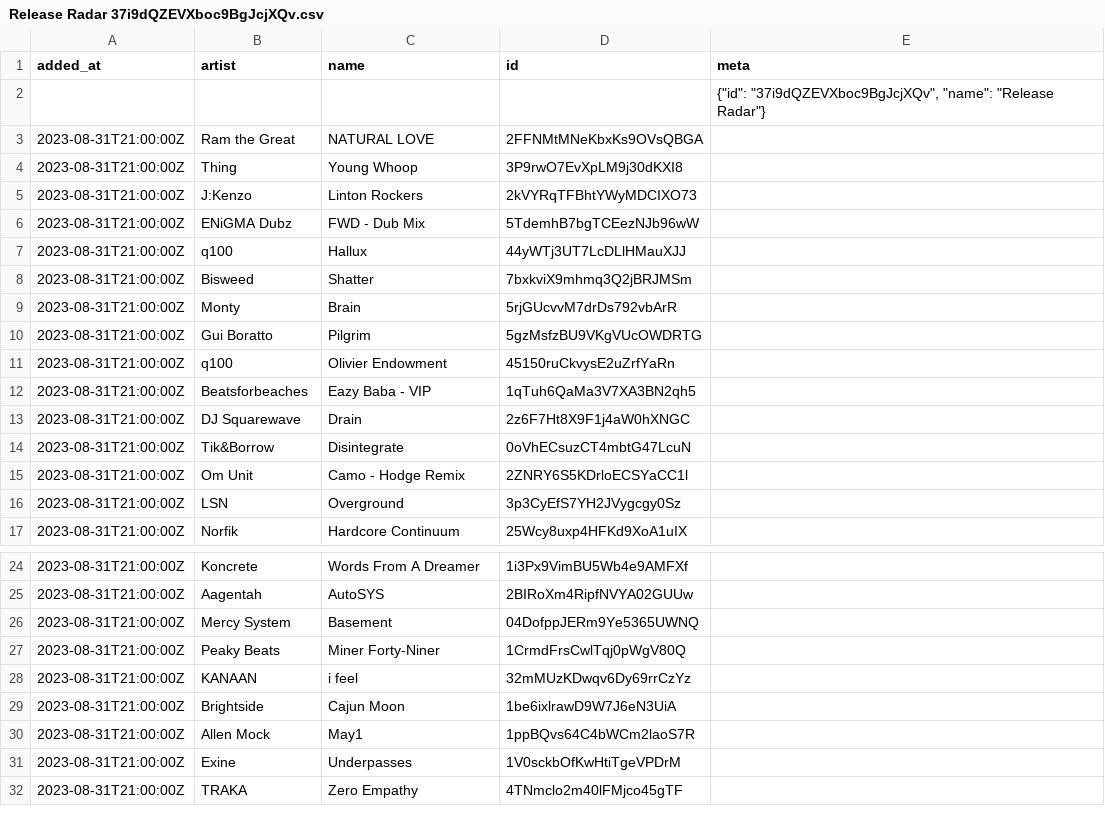
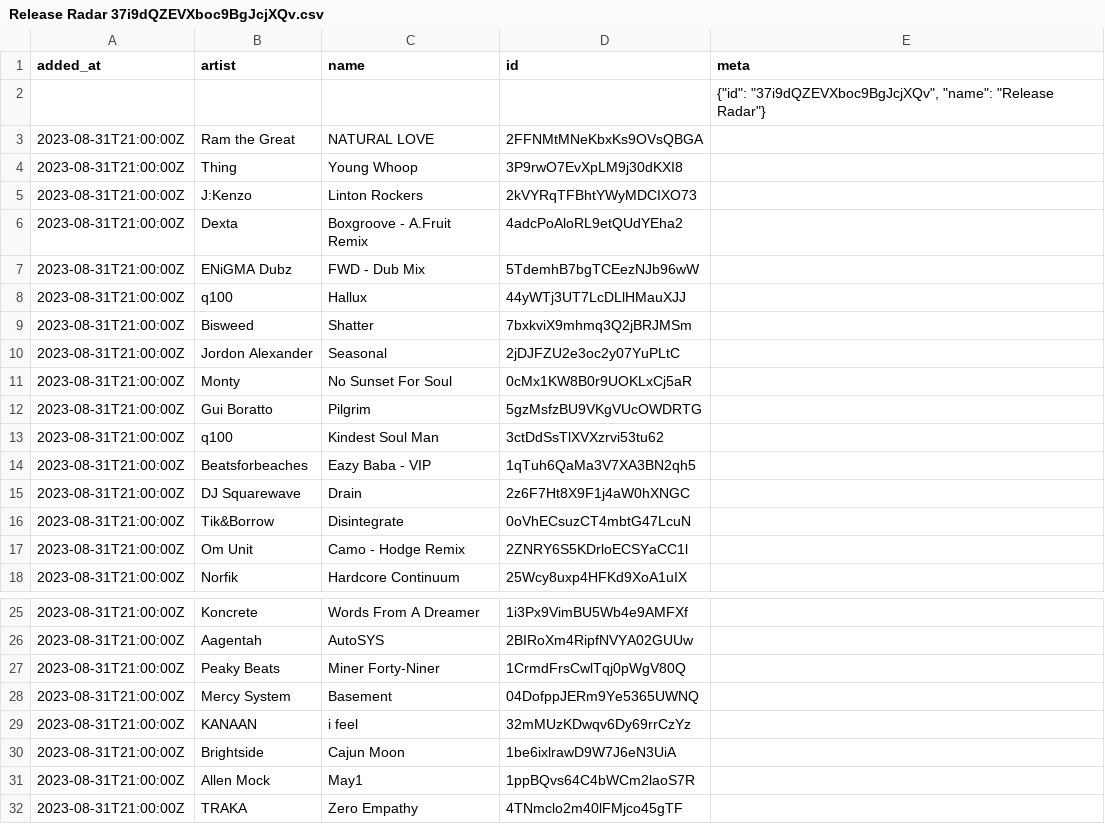
Before and after one commit to pingw33n/spotify_backup_data, a CSV file: data/playlists/Release Radar 37i9dQZEVXboc9BgJcjXQv.csv, drawn as a sheet; only a part is shown, gaps mark what is left out.

```diff
--- a/data/playlists/Release Radar 37i9dQZEVXboc9BgJcjXQv.csv
+++ b/data/playlists/Release Radar 37i9dQZEVXboc9BgJcjXQv.csv
@@ -5,2 +5,3 @@ added_at,artist,name,id,meta
 2023-08-31T21:00:00Z,J:Kenzo,Linton Rockers,2kVYRqTFBhtYWyMDCIXO73,
+2023-08-31T21:00:00Z,Dexta,Boxgroove - A.Fruit Remix,4adcPoAloRL9etQUdYEha2,
 2023-08-31T21:00:00Z,ENiGMA Dubz,FWD - Dub Mix,5TdemhB7bgTCEezNJb96wW,
@@ -8,5 +9,6 @@ added_at,artist,name,id,meta
 2023-08-31T21:00:00Z,Bisweed,Shatter,7bxkviX9mhmq3Q2jBRJMSm,
-2023-08-31T21:00:00Z,Monty,Brain,5rjGUcvvM7drDs792vbArR,
+2023-08-31T21:00:00Z,Jordon Alexander,Seasonal,2jDJFZU2e3oc2y07YuPLtC,
+2023-08-31T21:00:00Z,Monty,No Sunset For Soul,0cMx1KW8B0r9UOKLxCj5aR,
 2023-08-31T21:00:00Z,Gui Boratto,Pilgrim,5gzMsfzBU9VKgVUcOWDRTG,
-2023-08-31T21:00:00Z,q100,Olivier Endowment,45150ruCkvysE2uZrfYaRn,
+2023-08-31T21:00:00Z,q100,Kindest Soul Man,3ctDdSsTlXVXzrvi53tu62,
 2023-08-31T21:00:00Z,Beatsforbeaches,Eazy Baba - VIP,1qTuh6QaMa3V7XA3BN2qh5,
@@ -15,3 +17,2 @@ added_at,artist,name,id,meta
 2023-08-31T21:00:00Z,Om Unit,Camo - Hodge Remix,2ZNRY6S5KDrloECSYaCC1l,
-2023-08-31T21:00:00Z,LSN,Overground,3p3CyEfS7YH2JVygcgy0Sz,
 2023-08-31T21:00:00Z,Norfik,Hardcore Continuum,25Wcy8uxp4HFKd9XoA1uIX,
@@ -25,4 +26,4 @@ added_at,artist,name,id,meta
 2023-08-31T21:00:00Z,Aagentah,AutoSYS,2BIRoXm4RipfNVYA02GUUw,
+2023-08-31T21:00:00Z,Peaky Beats,Miner Forty-Niner,1CrmdFrsCwlTqj0pWgV80Q,
 2023-08-31T21:00:00Z,Mercy System,Basement,04DofppJERm9Ye5365UWNQ,
-2023-08-31T21:00:00Z,Peaky Beats,Miner Forty-Niner,1CrmdFrsCwlTqj0pWgV80Q,
 2023-08-31T21:00:00Z,KANAAN,i feel,32mMUzKDwqv6Dy69rrCzYz,
@@ -30,3 +31,2 @@ added_at,artist,name,id,meta
 2023-08-31T21:00:00Z,Allen Mock,May1,1ppBQvs64C4bWCm2laoS7R,
-2023-08-31T21:00:00Z,Exine,Underpasses,1V0sckbOfKwHtiTgeVPDrM,
 2023-08-31T21:00:00Z,TRAKA,Zero Empathy,4TNmclo2m40lFMjco45gTF,
```
